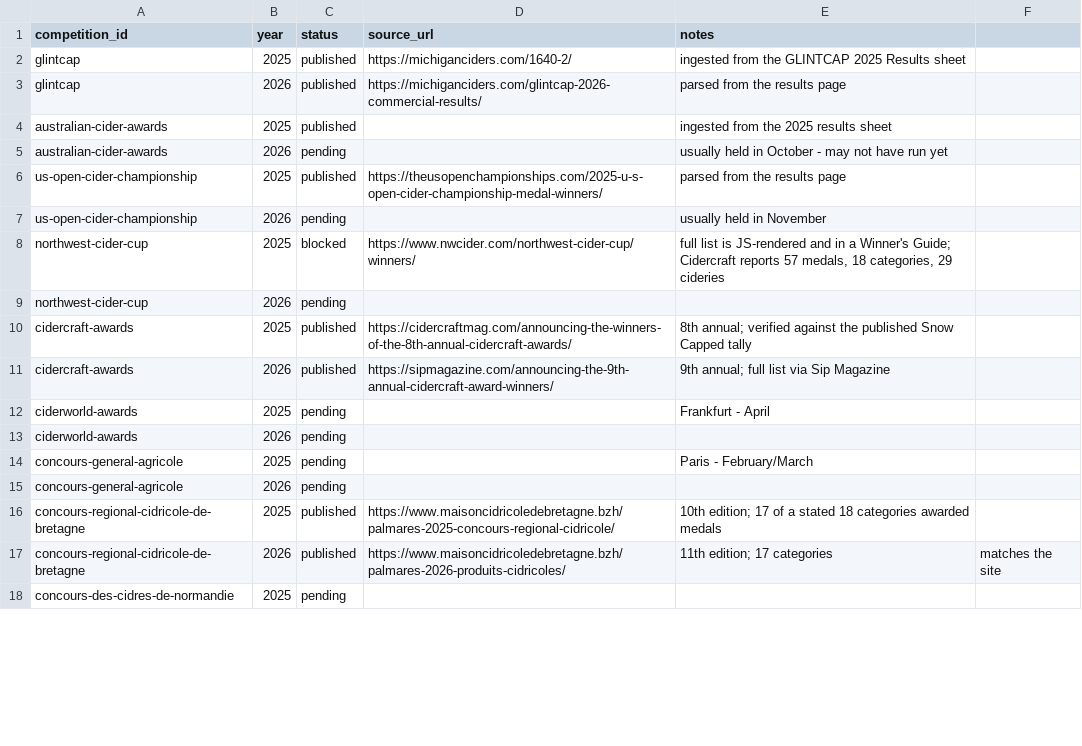
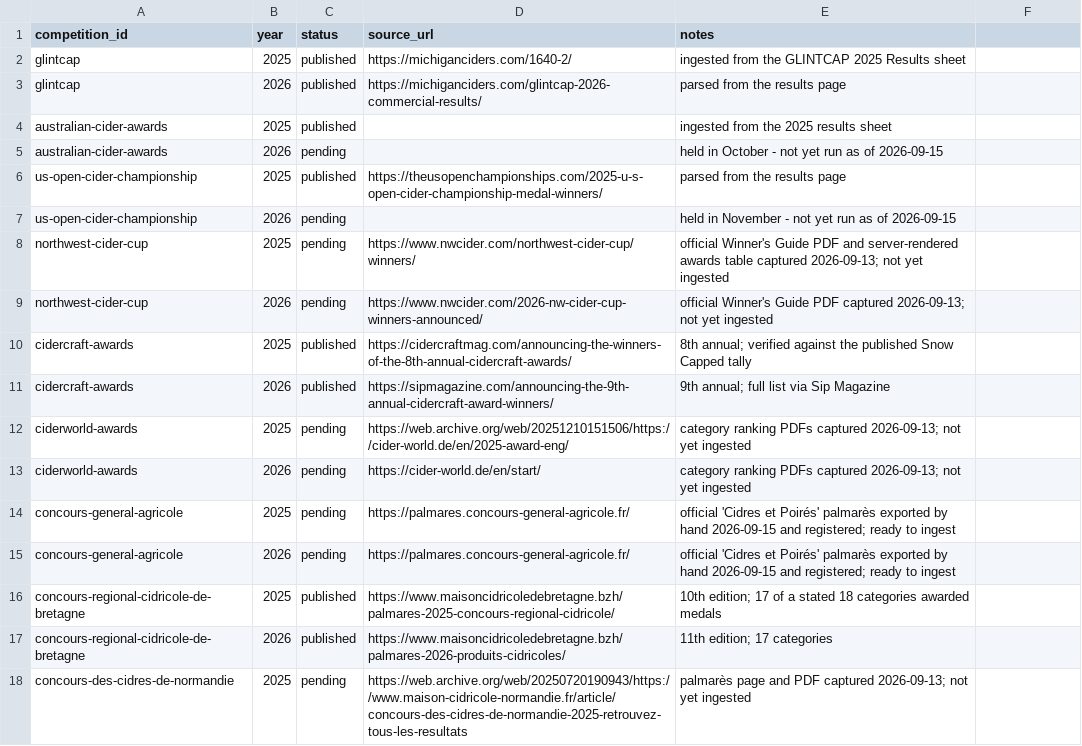
Before and after one commit to ericallanwest/cider-competitions, a CSV file: config/competition_years.csv, drawn as a sheet; only a part is shown; the diff covers the shown part only.

```diff
--- a/config/competition_years.csv
+++ b/config/competition_years.csv
@@ -4,15 +4,15 @@ glintcap,2026,published,https://michiganciders.com/glintcap-2026-commercial-resu
 australian-cider-awards,2025,published,,ingested from the 2025 results sheet
-australian-cider-awards,2026,pending,,usually held in October - may not have run yet
+australian-cider-awards,2026,pending,,held in October - not yet run as of 2026-09-15
 us-open-cider-championship,2025,published,https://theusopenchampionships.com/2025-u-s-open-cider-championship-medal-winners/,parsed from the results page
-us-open-cider-championship,2026,pending,,usually held in November
-northwest-cider-cup,2025,blocked,https://www.nwcider.com/northwest-cider-cup/winners/,"full list is JS-rendered and in a Winner's Guide; Cidercraft reports 57 medals, 18 categories, 29 cideries"
-northwest-cider-cup,2026,pending,,
+us-open-cider-championship,2026,pending,,held in November - not yet run as of 2026-09-15
+northwest-cider-cup,2025,pending,https://www.nwcider.com/northwest-cider-cup/winners/,official Winner's Guide PDF and server-rendered awards table captured 2026-09-13; not yet ingested
+northwest-cider-cup,2026,pending,https://www.nwcider.com/2026-nw-cider-cup-winners-announced/,official Winner's Guide PDF captured 2026-09-13; not yet ingested
 cidercraft-awards,2025,published,https://cidercraftmag.com/announcing-the-winners-of-the-8th-annual-cidercraft-awards/,8th annual; verified against the published Snow Capped tally
 cidercraft-awards,2026,published,https://sipmagazine.com/announcing-the-9th-annual-cidercraft-award-winners/,9th annual; full list via Sip Magazine
-ciderworld-awards,2025,pending,,Frankfurt - April
-ciderworld-awards,2026,pending,,
-concours-general-agricole,2025,pending,,Paris - February/March
-concours-general-agricole,2026,pending,,
+ciderworld-awards,2025,pending,https://web.archive.org/web/20251210151506/https://cider-world.de/en/2025-award-eng/,category ranking PDFs captured 2026-09-13; not yet ingested
+ciderworld-awards,2026,pending,https://cider-world.de/en/start/,category ranking PDFs captured 2026-09-13; not yet ingested
+concours-general-agricole,2025,pending,https://palmares.concours-general-agricole.fr/,"official 'Cidres et Poirés' palmarès exported by hand 2026-09-15 and registered; ready to ingest"
+concours-general-agricole,2026,pending,https://palmares.concours-general-agricole.fr/,"official 'Cidres et Poirés' palmarès exported by hand 2026-09-15 and registered; ready to ingest"
 concours-regional-cidricole-de-bretagne,2025,published,https://www.maisoncidricoledebretagne.bzh/palmares-2025-concours-regional-cidricole/,10th edition; 17 of a stated 18 categories awarded medals
-concours-regional-cidricole-de-bretagne,2026,published,https://www.maisoncidricoledebretagne.bzh/palmares-2026-produits-cidricoles/,11th edition; 17 categories, matches the site
-concours-des-cidres-de-normandie,2025,pending,,
+concours-regional-cidricole-de-bretagne,2026,published,https://www.maisoncidricoledebretagne.bzh/palmares-2026-produits-cidricoles/,11th edition; 17 categories
+concours-des-cidres-de-normandie,2025,pending,https://web.archive.org/web/20250720190943/https://www.maison-cidricole-normandie.fr/article/concours-des-cidres-de-normandie-2025-retrouvez-tous-les-resultats,palmarès page and PDF captured 2026-09-13; not yet ingested
```
Also changed, not shown: 33 edited cells elsewhere in this file, 24 other files.
